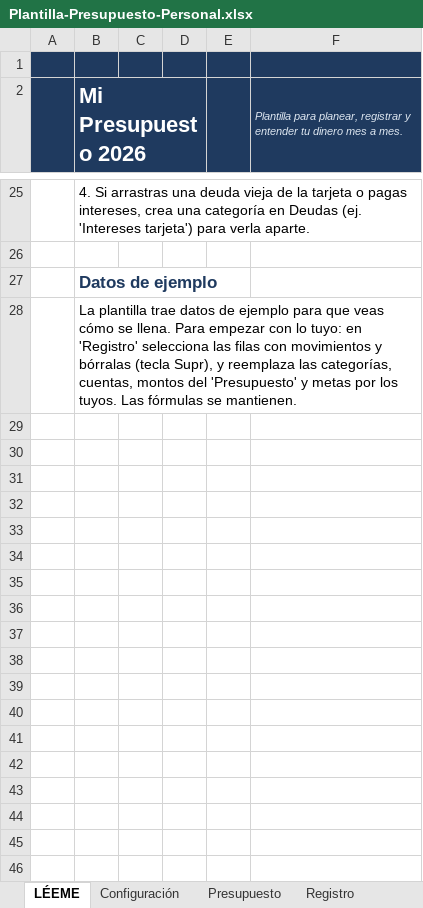
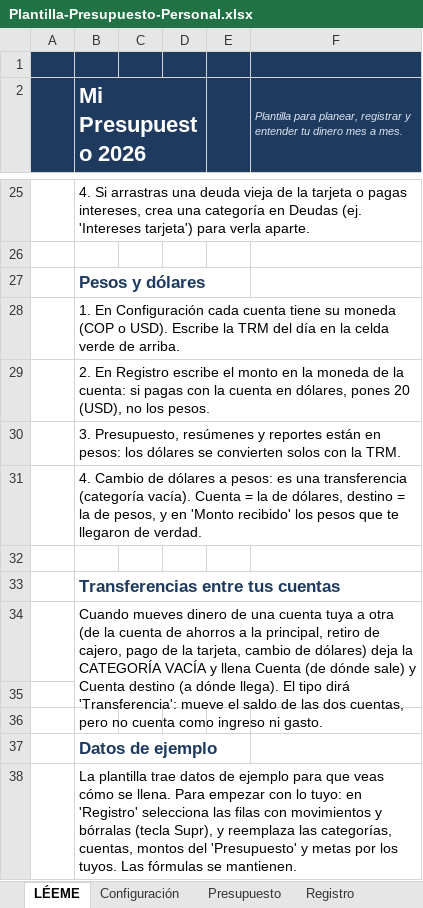
Before and after one commit to Lirios75/MiApp, an Excel workbook: plantillas-presupuesto/Plantilla-Presupuesto-Personal.xlsx, sheet LÉEME, drawn as a sheet; only a part is shown, gaps mark what is left out; values as stored, in another font and other column widths than the file's, no borders; the diff names each change by its address in the sheet, - before the commit and + after, or states it on an @@ line.

```diff
--- a/plantillas-presupuesto/Plantilla-Presupuesto-Personal.xlsx (sheet LÉEME)
+++ b/plantillas-presupuesto/Plantilla-Presupuesto-Personal.xlsx (sheet LÉEME)
+row 27:  | Pesos y dólares
+row 28:  | 1. En Configuración cada cuenta tiene su moneda (COP o USD). Escribe la TRM del día en la celda verde de arriba.
+row 29:  | 2. En Registro escribe el monto en la moneda de la cuenta: si pagas con la cuenta en dólares, pones 20 (USD), no los pesos.
+row 30:  | 3. Presupuesto, resúmenes y reportes están en pesos: los dólares se convierten solos con la TRM.
+row 31:  | 4. Cambio de dólares a pesos: es una transferencia (categoría vacía). Cuenta = la de dólares, destino = la de pesos, y en 'Monto recibido' los pesos que te llegaron de verdad.
+row 32: (empty)
+row 33:  | Transferencias entre tus cuentas
+row 34:  | Cuando mueves dinero de una cuenta tuya a otra (de la cuenta de ahorros a la principal, retiro de cajero, pago de la tarjeta, cambio de dólares) deja la CATEGORÍA VACÍA y llena Cuenta (de dónde sale) y Cuenta destino (a dónde llega). El tipo dirá 'Transferencia': mueve el saldo de las dos cuentas, pero no cuenta como ingreso ni gasto.
+row 35: (empty)
+row 36: (empty)
```
Also changed, not shown: sheet Registro, sheet Reporte Anual, sheet Presupuesto, sheet Resumen Mensual, sheet Balance de Cuentas, sheet Metas de Ahorro, 1 more sheet, formulas that keep their value, hidden cells, charts or pictures, 1 other file.
